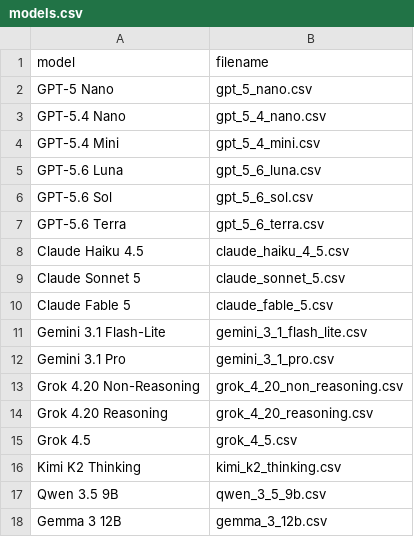
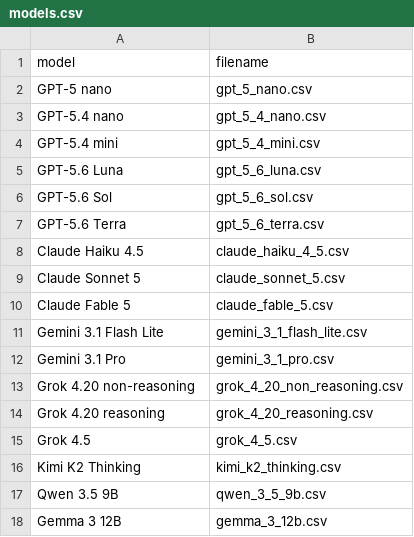
Before and after one commit to gichbe/media-bias-analysis-thesis, a CSV file: analysis/models.csv, drawn as a sheet.

Commit message:
align model labels

```diff
--- a/analysis/models.csv
+++ b/analysis/models.csv
@@ -1,5 +1,5 @@
 model,filename
-GPT-5 Nano,gpt_5_nano.csv
-GPT-5.4 Nano,gpt_5_4_nano.csv
-GPT-5.4 Mini,gpt_5_4_mini.csv
+GPT-5 nano,gpt_5_nano.csv
+GPT-5.4 nano,gpt_5_4_nano.csv
+GPT-5.4 mini,gpt_5_4_mini.csv
 GPT-5.6 Luna,gpt_5_6_luna.csv
@@ -10,6 +10,6 @@ Claude Sonnet 5,claude_sonnet_5.csv
 Claude Fable 5,claude_fable_5.csv
-Gemini 3.1 Flash-Lite,gemini_3_1_flash_lite.csv
+Gemini 3.1 Flash Lite,gemini_3_1_flash_lite.csv
 Gemini 3.1 Pro,gemini_3_1_pro.csv
-Grok 4.20 Non-Reasoning,grok_4_20_non_reasoning.csv
-Grok 4.20 Reasoning,grok_4_20_reasoning.csv
+Grok 4.20 non-reasoning,grok_4_20_non_reasoning.csv
+Grok 4.20 reasoning,grok_4_20_reasoning.csv
 Grok 4.5,grok_4_5.csv
```
